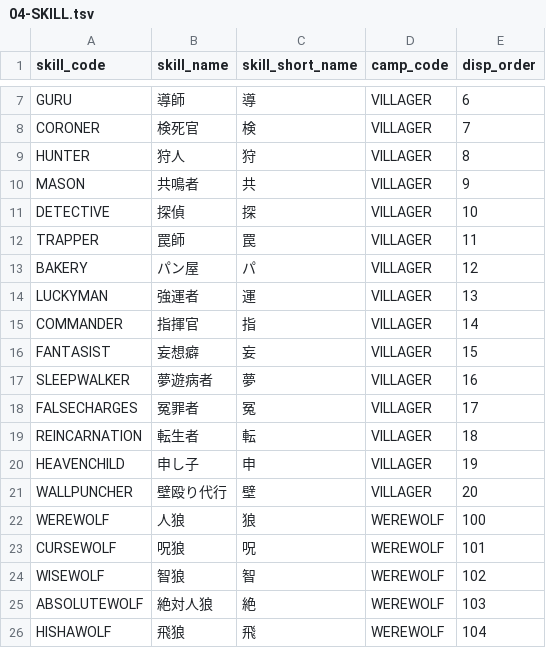
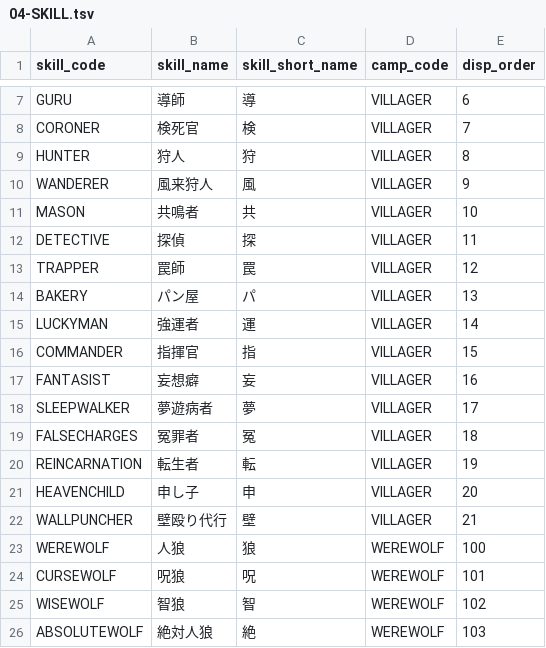
Before and after one commit to h-orito/wolf-mansion, a TSV file: dbflute_wolf_mansiondb/playsql/data/common/tsv/UTF-8/04-SKILL.tsv, drawn as a sheet; only a part is shown, gaps mark what is left out; the shorter side is filled out with more unchanged rows.

```diff
--- a/dbflute_wolf_mansiondb/playsql/data/common/tsv/UTF-8/04-SKILL.tsv
+++ b/dbflute_wolf_mansiondb/playsql/data/common/tsv/UTF-8/04-SKILL.tsv
@@ -9,14 +9,15 @@ CORONER	検死官	検	VILLAGER	7
 HUNTER	狩人	狩	VILLAGER	8
-MASON	共鳴者	共	VILLAGER	9
-DETECTIVE	探偵	探	VILLAGER	10
-TRAPPER	罠師	罠	VILLAGER	11
-BAKERY	パン屋	パ	VILLAGER	12
-LUCKYMAN	強運者	運	VILLAGER	13
-COMMANDER	指揮官	指	VILLAGER	14
-FANTASIST	妄想癖	妄	VILLAGER	15
-SLEEPWALKER	夢遊病者	夢	VILLAGER	16
-FALSECHARGES	冤罪者	冤	VILLAGER	17
-REINCARNATION	転生者	転	VILLAGER	18
-HEAVENCHILD	申し子	申	VILLAGER	19
-WALLPUNCHER	壁殴り代行	壁	VILLAGER	20
+WANDERER	風来狩人	風	VILLAGER	9
+MASON	共鳴者	共	VILLAGER	10
+DETECTIVE	探偵	探	VILLAGER	11
+TRAPPER	罠師	罠	VILLAGER	12
+BAKERY	パン屋	パ	VILLAGER	13
+LUCKYMAN	強運者	運	VILLAGER	14
+COMMANDER	指揮官	指	VILLAGER	15
+FANTASIST	妄想癖	妄	VILLAGER	16
+SLEEPWALKER	夢遊病者	夢	VILLAGER	17
+FALSECHARGES	冤罪者	冤	VILLAGER	18
+REINCARNATION	転生者	転	VILLAGER	19
+HEAVENCHILD	申し子	申	VILLAGER	20
+WALLPUNCHER	壁殴り代行	壁	VILLAGER	21
 WEREWOLF	人狼	狼	WEREWOLF	100
```
Also changed, not shown: dbflute_wolf_mansiondb/playsql/data/common/tsv/UTF-8/07-ABILITY_TYPE.tsv, 29 other files.
